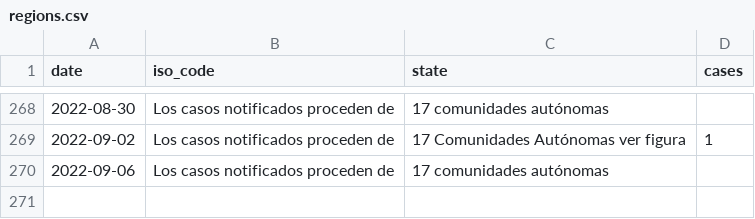
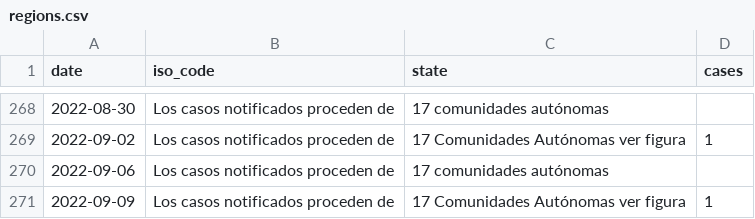
Before and after one commit to svavassori/monkeypox-spain, a CSV file: data/regions.csv, drawn as a sheet; only a part is shown, gaps mark what is left out; the diff names each change by its address in the sheet, - before the commit and + after, or states it on an @@ line.

```diff
--- a/data/regions.csv
+++ b/data/regions.csv
+row 271: 2022-09-09 | Los casos notificados proceden de | 17 Comunidades Autónomas ver figura | 1
```
Also changed, not shown: data/states.csv, 2 other files.
